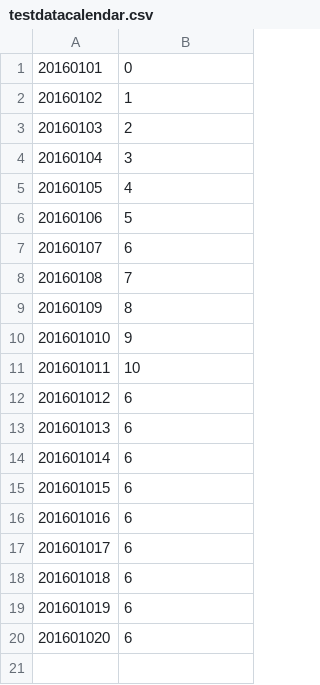
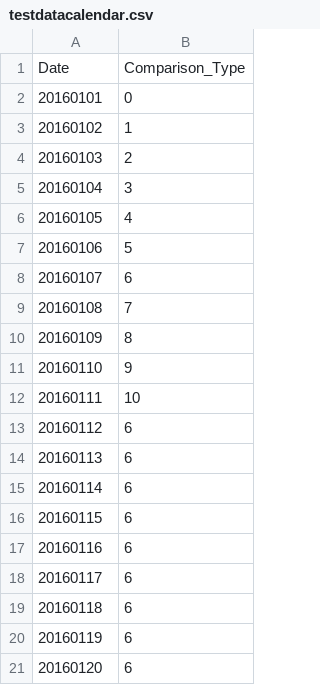
Before and after one commit to MirjaLagerwaard/ProgrammeerprojectData, a CSV file: dashboard/testdatacalendar.csv, drawn as a sheet; addresses are those after the commit; the diff names each change by its address in the sheet, - before the commit and + after, or states it on an @@ line.

```diff
--- a/dashboard/testdatacalendar.csv
+++ b/dashboard/testdatacalendar.csv
+row 1: Date | Comparison_Type
@@ column A renumbered from row 11 down @@
```
Also changed, not shown: 6 other files.
